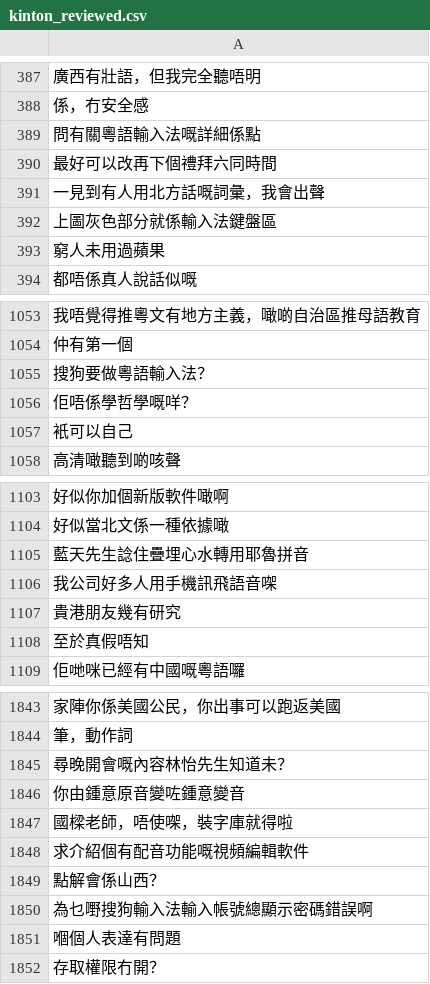
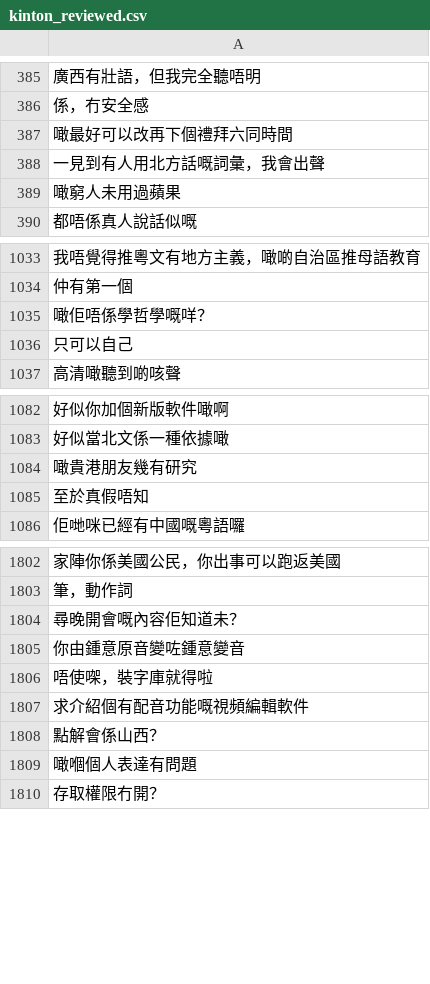
Before and after one commit to CanCLID/sentences, a CSV file: qq_chat/kinton_reviewed.csv, drawn as a sheet; only a part is shown, gaps mark what is left out; the diff covers the shown part only.

```diff
--- a/qq_chat/kinton_reviewed.csv
+++ b/qq_chat/kinton_reviewed.csv
@@ -388,7 +386,5 @@
 係，冇安全感
-問有關粵語輸入法嘅詳細係點
-最好可以改再下個禮拜六同時間
+噉最好可以改再下個禮拜六同時間
 一見到有人用北方話嘅詞彙，我會出聲
-上圖灰色部分就係輸入法鍵盤區
-窮人未用過蘋果
+噉窮人未用過蘋果
 都唔係真人說話似嘅
@@ -1054,5 +1034,4 @@
 仲有第一個
-搜狗要做粵語輸入法？
-佢唔係學哲學嘅咩？
-衹可以自己
+噉佢唔係學哲學嘅咩？
+只可以自己
 高清噉聽到啲咳聲
@@ -1104,5 +1083,3 @@
 好似當北文係一種依據噉
-藍天先生諗住疊埋心水轉用耶魯拼音
-我公司好多人用手機訊飛語音㗎
-貴港朋友幾有研究
+噉貴港朋友幾有研究
 至於真假唔知
@@ -1844,9 +1803,8 @@
 筆，動作詞
-尋晚開會嘅內容林怡先生知道未？
+尋晚開會嘅內容佢知道未？
 你由鍾意原音變咗鍾意變音
-國樑老師，唔使㗎，裝字庫就得啦
+唔使㗎，裝字庫就得啦
 求介紹個有配音功能嘅視頻編輯軟件
 點解會係山西？
-為乜嘢搜狗輸入法輸入帳號總顯示密碼錯誤啊
-嗰個人表達有問題
+噉嗰個人表達有問題
 存取權限冇開？
```
Also changed, not shown: 50 removed rows and 84 edited cells elsewhere in this file.
